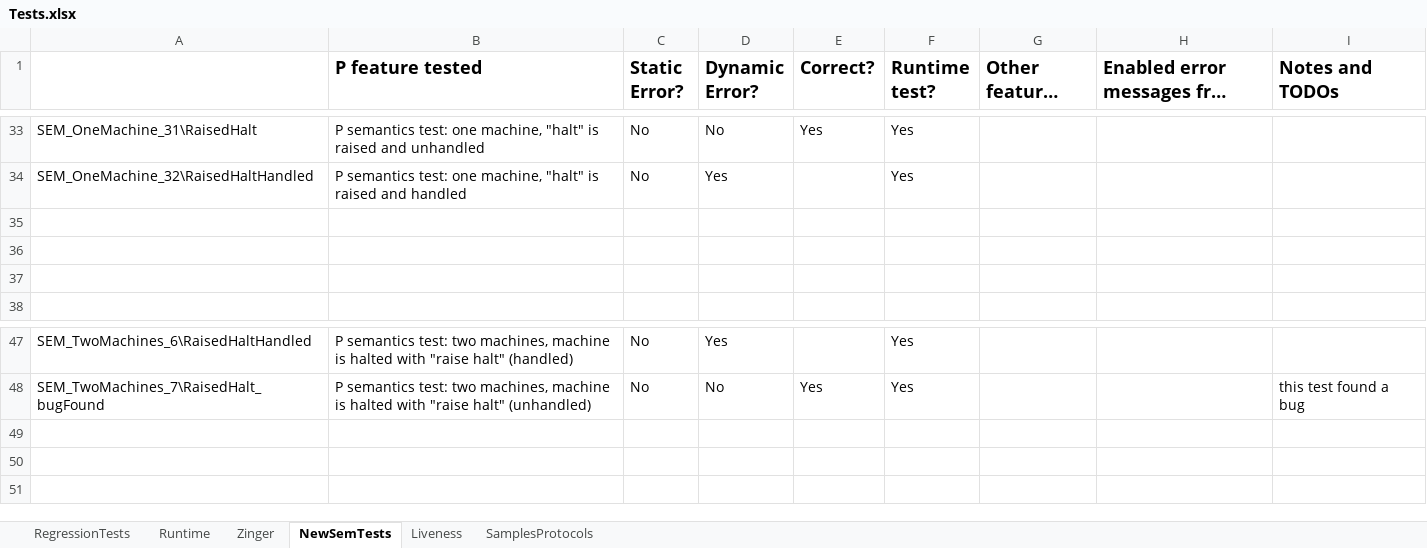
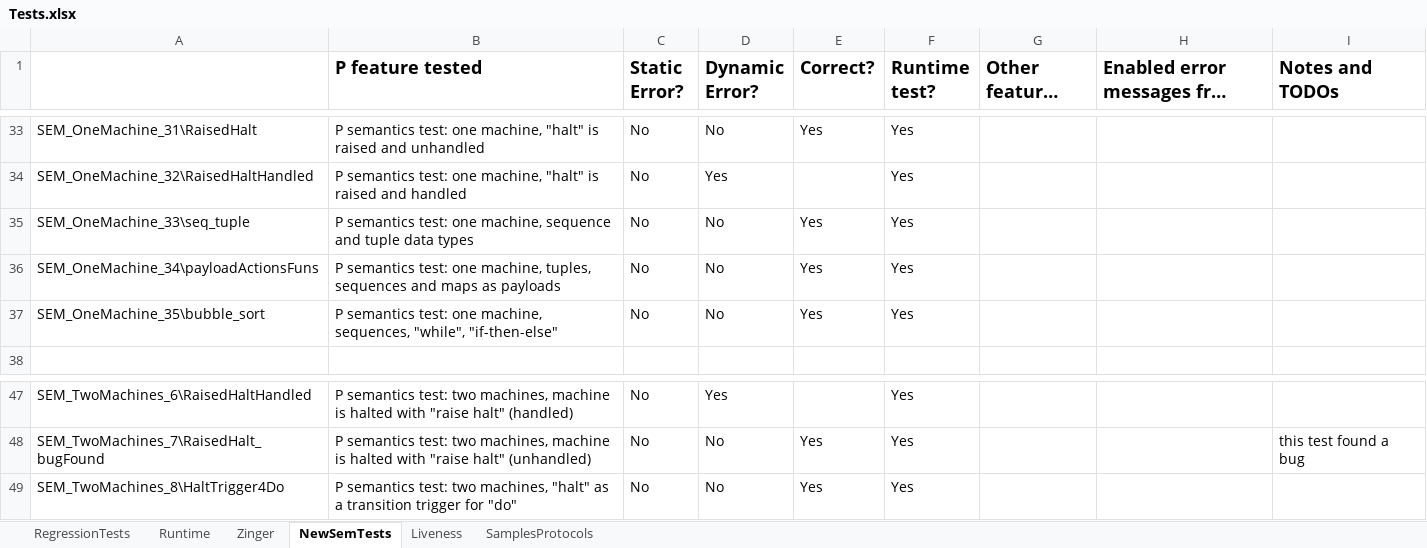
Before and after one commit to p-org/P, an Excel workbook: Doc/TestDocs/Tests.xlsx, sheet NewSemTests, drawn as a sheet; only a part is shown, gaps mark what is left out; long unchanged cells end in …; values as stored, in another font and other column widths than the file's, no borders; the diff names each change by its address in the sheet, - before the commit and + after, or states it on an @@ line.

Commit message:
tests added/modified

```diff
--- a/Doc/TestDocs/Tests.xlsx (sheet NewSemTests)
+++ b/Doc/TestDocs/Tests.xlsx (sheet NewSemTests)
-row 35: (empty)
+row 35: SEM_OneMachine_33\seq_tuple | P semantics test: one machine, sequence and tuple data types | No | No | Yes | Yes
-row 36: (empty)
+row 36: SEM_OneMachine_34\payloadActionsFuns | P semantics test: one machine, tuples, sequences and maps as payloads | No | No | Yes | Yes
-row 37: (empty)
+row 37: SEM_OneMachine_35\bubble_sort | P semantics test: one machine, sequences, "while", "if-then-else" | No | No | Yes | Yes
+row 49: SEM_TwoMachines_8\HaltTrigger4Do | P semantics test: two machines, "halt" as a transition trigger for "do" | No | No | Yes | Yes
```
Also changed, not shown: sheet RegressionTests, 39 other files.
